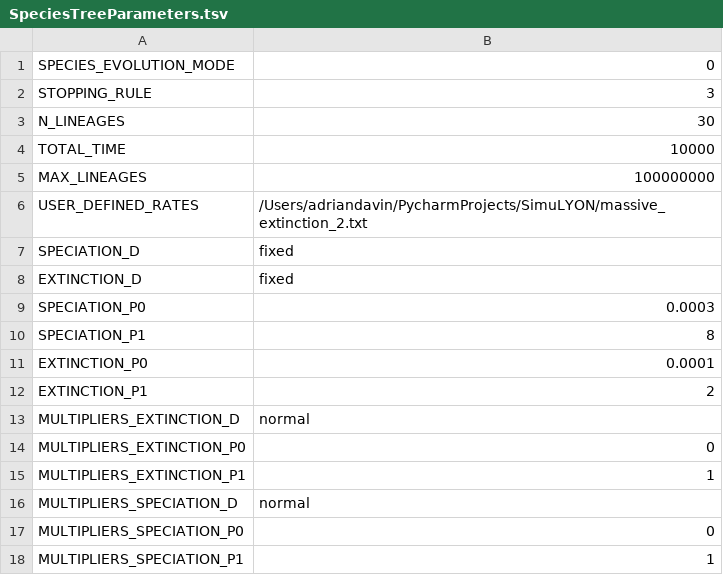
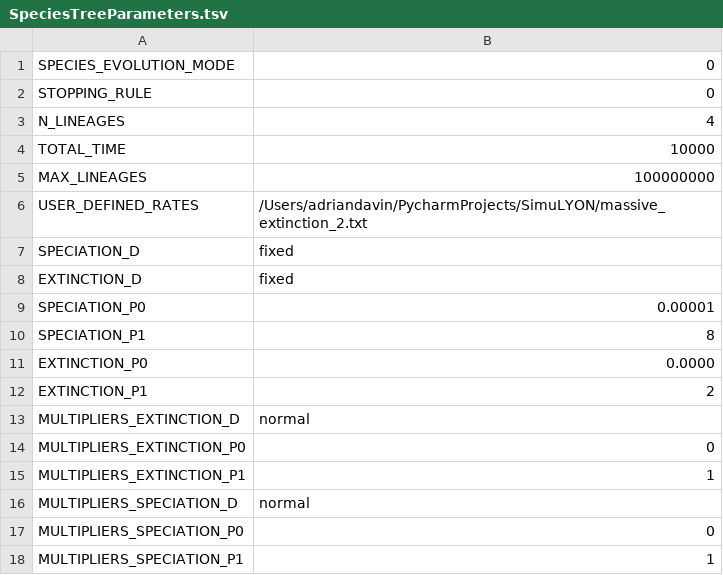
Before and after one commit to AADavin/Zombi, a TSV file: Parameters/SpeciesTreeParameters.tsv, drawn as a sheet.

```diff
--- a/Parameters/SpeciesTreeParameters.tsv
+++ b/Parameters/SpeciesTreeParameters.tsv
@@ -1,4 +1,4 @@
 SPECIES_EVOLUTION_MODE	0
-STOPPING_RULE	3
-N_LINEAGES	30
+STOPPING_RULE	0
+N_LINEAGES	4
 TOTAL_TIME	10000
@@ -8,5 +8,5 @@ SPECIATION_D	fixed
 EXTINCTION_D	fixed
-SPECIATION_P0	0.0003
+SPECIATION_P0	0.00001
 SPECIATION_P1	8
-EXTINCTION_P0	0.0001
+EXTINCTION_P0	0.0000
 EXTINCTION_P1	2
```
Also changed, not shown: Parameters/GenomeParameters.tsv, 5 other files.
